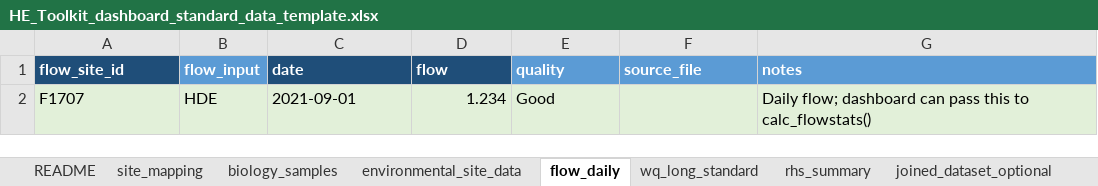
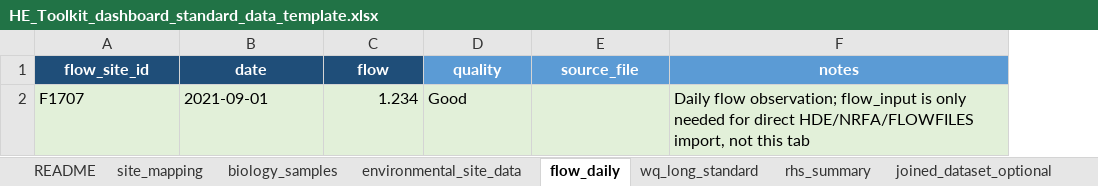
Before and after one commit to Josh-Zhu0326/HE-Toolkit-Dashboard-2026, an Excel workbook: docs/week04/HE_Toolkit_dashboard_standard_data_template.xlsx, sheet flow_daily, drawn as a sheet; values as stored, in another font and other column widths than the file's, no borders; removed rows and columns are numbered as before the commit, all else as after; the diff names each change by its address in the sheet, - before the commit and + after, or states it on an @@ line.

```diff
--- a/docs/week04/HE_Toolkit_dashboard_standard_data_template.xlsx (sheet flow_daily)
+++ b/docs/week04/HE_Toolkit_dashboard_standard_data_template.xlsx (sheet flow_daily)
-column B (flow_input), row 2: HDE
-A1 alignment: left
+A1 alignment: center
-B1:F1 alignment: left
+B1:F1 alignment: center
-F2 (notes): Daily flow; dashboard can pass this to calc_flowstats()
+F2 (notes): Daily flow observation; flow_input is only needed for direct HDE/NRFA/FLOWFILES import, not this tab
```
Also changed, not shown: sheet field_dictionary, sheet validation_rules, sheet site_mapping, sheet joined_dataset_optional, sheet environmental_site_data, sheet biology_samples, 3 more sheets.
